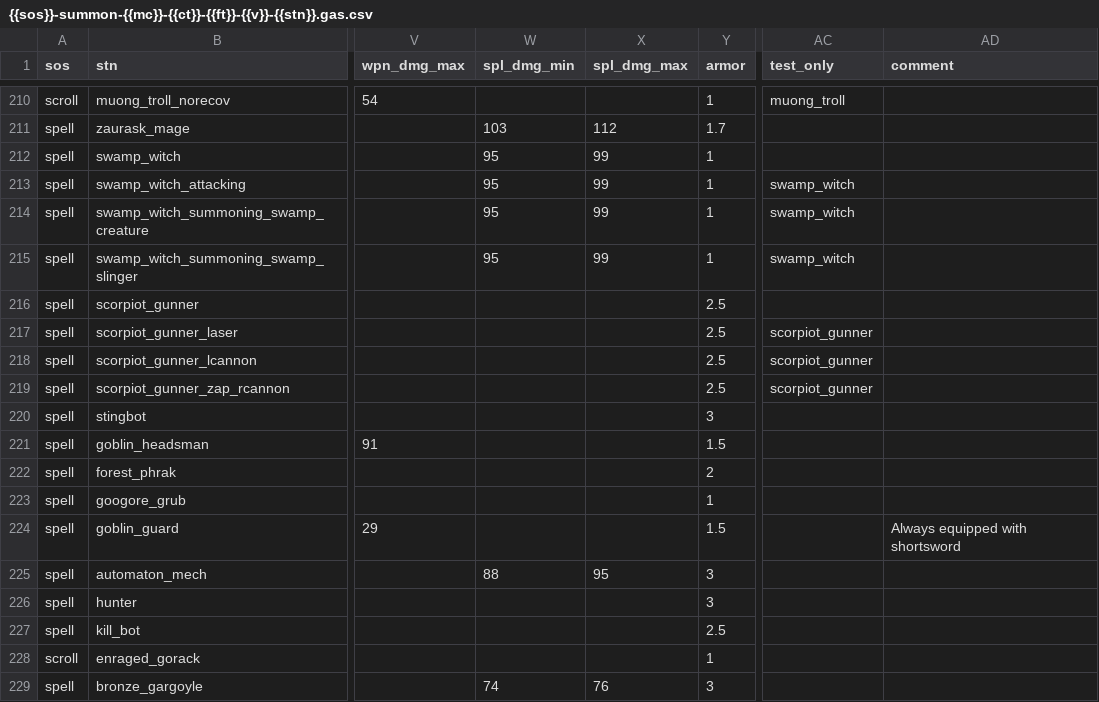
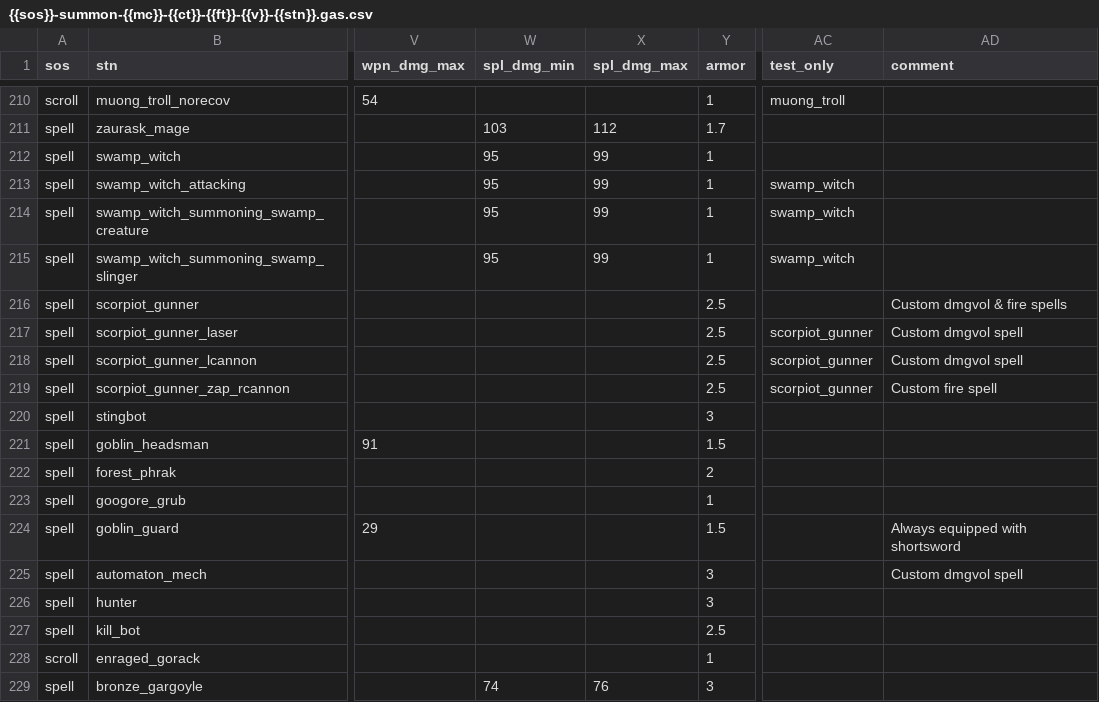
Before and after one commit to foerstj/sumcol, a CSV file: gaspy/jinja/sumcol/main/{{sos}}-summon-{{mc}}-{{ct}}-{{ft}}-{{v}}-{{stn}}.gas.csv, drawn as a sheet; only a part is shown, gaps mark what is left out; the diff names each change by its address in the sheet, - before the commit and + after, or states it on an @@ line.

Commit message:
Custom dmgvol & fire spells for Scorpiot Gunner & Automaton Mech

```diff
--- a/gaspy/jinja/sumcol/main/{{sos}}-summon-{{mc}}-{{ct}}-{{ft}}-{{v}}-{{stn}}.gas.csv
+++ b/gaspy/jinja/sumcol/main/{{sos}}-summon-{{mc}}-{{ct}}-{{ft}}-{{v}}-{{stn}}.gas.csv
-AD216 (comment): (empty)
+AD216 (comment): Custom dmgvol & fire spells
-AD217:AD218 (comment): (empty)
+AD217:AD218 (comment): Custom dmgvol spell
-AD219 (comment): (empty)
+AD219 (comment): Custom fire spell
-W225 (spl_dmg_min): 88
+W225 (spl_dmg_min): (empty)
-X225 (spl_dmg_max): 95
+X225 (spl_dmg_max): (empty)
-AD225 (comment): (empty)
+AD225 (comment): Custom dmgvol spell
```
Also changed, not shown: 6 other files.
